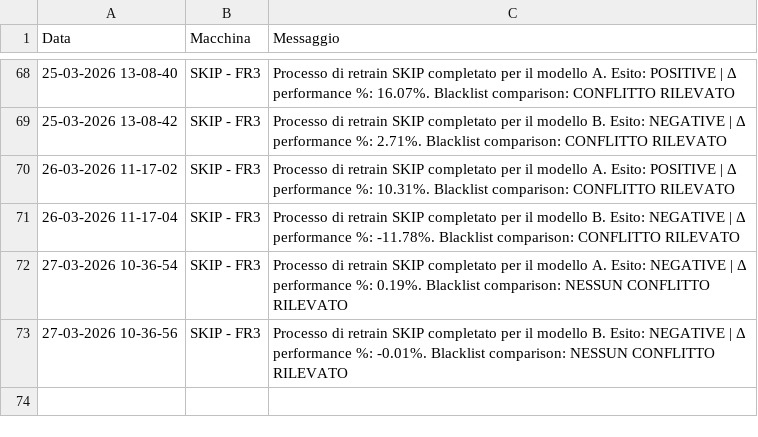
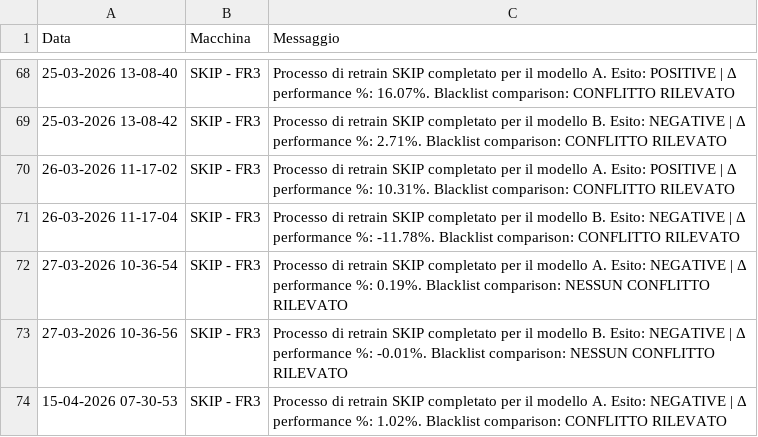
Before and after one commit to SkipAlarm/SkipAutomationAlarm, a CSV file: retrain_automation_records.csv, drawn as a sheet; only a part is shown, gaps mark what is left out.

Commit message:
Retrain process for SKIP has finished for model A on machine: SKIP - FR3

```diff
--- a/retrain_automation_records.csv
+++ b/retrain_automation_records.csv
@@ -73 +73,2 @@ Data, Macchina, Messaggio
 27-03-2026 10-36-56,SKIP - FR3,Processo di retrain SKIP completato per il modello B. Esito: NEGATIVE | Δ performance %: -0.01%. Blacklist comparison: NESSUN CONFLITTO RILEVATO
+15-04-2026 07-30-53,SKIP - FR3,Processo di retrain SKIP completato per il modello A. Esito: NEGATIVE | Δ performance %: 1.02%. Blacklist comparison: CONFLITTO RILEVATO
```
